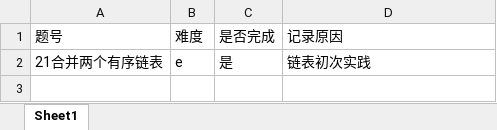
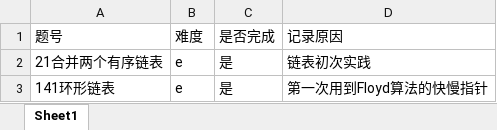
Before and after one commit to txz741/leetcode, an Excel workbook: linked_list/record.xlsx, sheet Sheet1, drawn as a sheet; values as stored, in another font and other column widths than the file's, no borders; the diff names each change by its address in the sheet, - before the commit and + after, or states it on an @@ line.

```diff
--- a/linked_list/record.xlsx (sheet Sheet1)
+++ b/linked_list/record.xlsx (sheet Sheet1)
+row 3: 141环形链表 | e | 是 | 第一次用到Floyd算法的快慢指针
```
Also changed, not shown: summary_record.xlsx, 1 other file.
